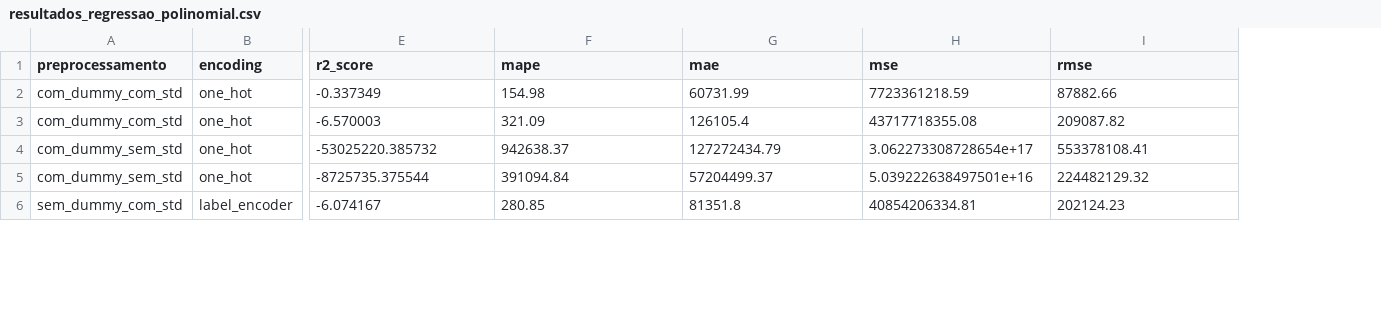
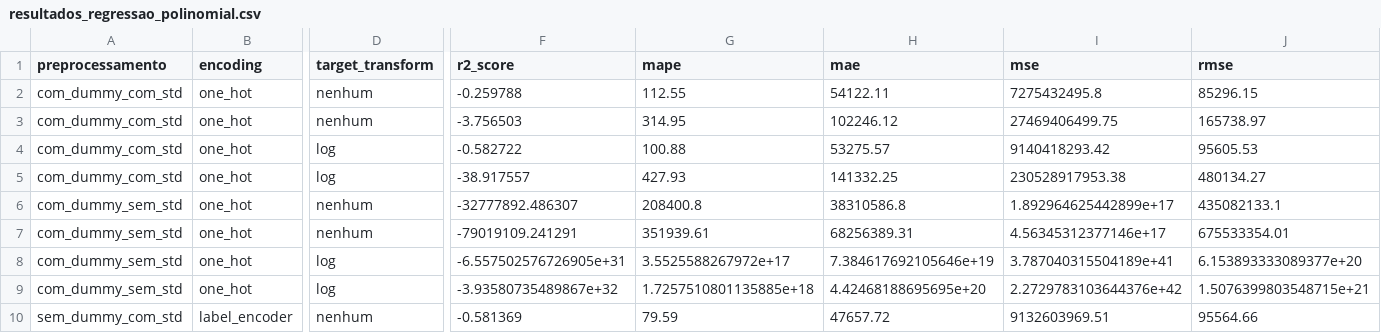
Before and after one commit to gustavoxav/regression-machine-learning, a CSV file: regressao_polinomial/resultados_regressao_polinomial.csv, drawn as a sheet; only a part is shown, gaps mark what is left out; addresses are those after the commit; rows hold the shown columns only; the diff covers the shown part only; the diff names each change by its address in the sheet, - before the commit and + after, or states it on an @@ line.

```diff
--- a/regressao_polinomial/resultados_regressao_polinomial.csv
+++ b/regressao_polinomial/resultados_regressao_polinomial.csv
+column D (target_transform), rows 2-3: nenhum | nenhum; rows 6-7: nenhum | nenhum; row 10: nenhum
-F2 (r2_score): -0.337349
+F2 (r2_score): -0.259788
-G2 (mape): 154.98
+G2 (mape): 112.55
-H2 (mae): 60731.99
+H2 (mae): 54122.11
-I2 (mse): 7723361218.59
+I2 (mse): 7275432495.8
-J2 (rmse): 87882.66
+J2 (rmse): 85296.15
-F3 (r2_score): -6.570003
+F3 (r2_score): -3.756503
-G3 (mape): 321.09
+G3 (mape): 314.95
-H3 (mae): 126105.4
+H3 (mae): 102246.12
-I3 (mse): 43717718355.08
+I3 (mse): 27469406499.75
-J3 (rmse): 209087.82
+J3 (rmse): 165738.97
+row 4: com_dummy_com_std | one_hot | log | -0.582722 | 100.88 | 53275.57 | 9140418293.42 | 95605.53
+row 5: com_dummy_com_std | one_hot | log | -38.917557 | 427.93 | 141332.25 | 230528917953.38 | 480134.27
-F6 (r2_score): -53025220.385732
+F6 (r2_score): -32777892.486307
-G6 (mape): 942638.37
+G6 (mape): 208400.8
-H6 (mae): 127272434.79
+H6 (mae): 38310586.8
-I6 (mse): 3.062273308728654e+17
+I6 (mse): 1.892964625442899e+17
-J6 (rmse): 553378108.41
+J6 (rmse): 435082133.1
-F7 (r2_score): -8725735.375544
+F7 (r2_score): -79019109.241291
-G7 (mape): 391094.84
+G7 (mape): 351939.61
-H7 (mae): 57204499.37
+H7 (mae): 68256389.31
-I7 (mse): 5.039222638497501e+16
+I7 (mse): 4.56345312377146e+17
-J7 (rmse): 224482129.32
+J7 (rmse): 675533354.01
+row 8: com_dummy_sem_std | one_hot | log | -6.557502576726905e+31 | 3.5525588267972e+17 | 7.384617692105646e+19 | 3.787040315504189e+41 | 6.153893333089377e+20
+row 9: com_dummy_sem_std | one_hot | log | -3.93580735489867e+32 | 1.7257510801135885e+18 | 4.42468188695695e+20 | 2.2729783103644376e+42 | 1.5076399803548715e+21
-F10 (r2_score): -6.074167
+F10 (r2_score): -0.581369
-G10 (mape): 280.85
+G10 (mape): 79.59
-H10 (mae): 81351.8
+H10 (mae): 47657.72
-I10 (mse): 40854206334.81
+I10 (mse): 9132603969.51
-J10 (rmse): 202124.23
+J10 (rmse): 95564.66
```
Also changed, not shown: 4 added rows and 15 edited cells elsewhere in this file, dados_processados/sem_dummy_sem_std/previsores_teste.csv, dados_processados/sem_dummy_sem_std/previsores_treinamento.csv, 33 other files.
